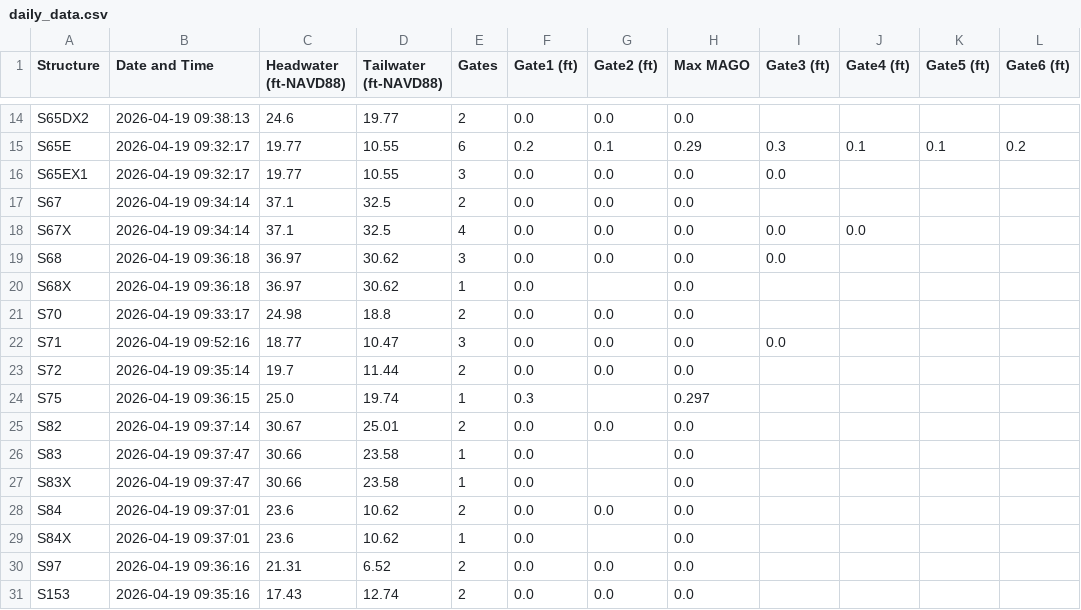
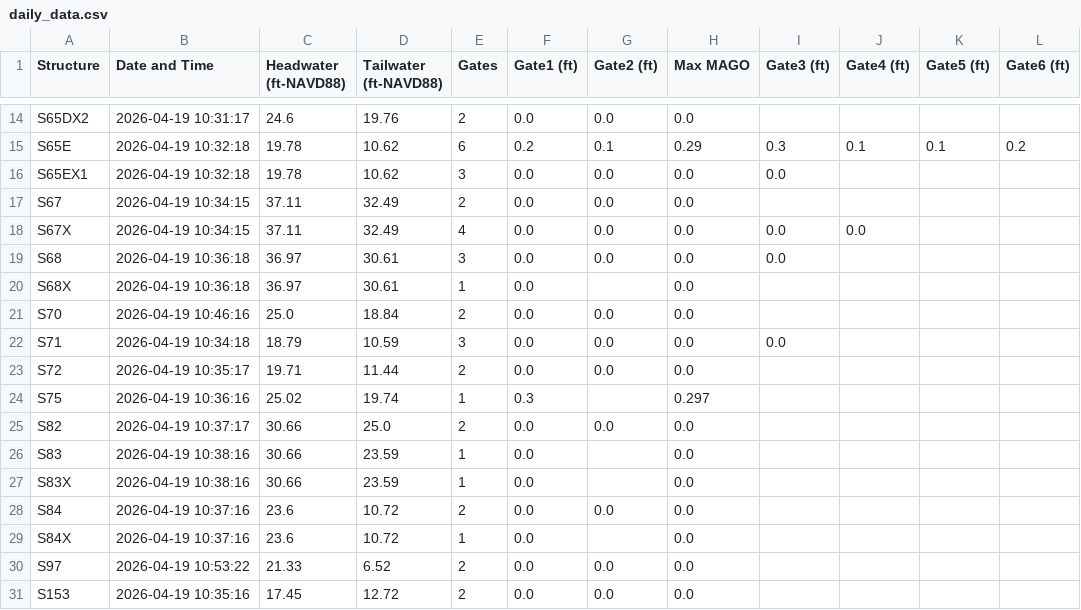
Before and after one commit to gabrbepe/Pollynomial-Fitted-MAGO-Calculator-Ver3.1, a CSV file: daily_data.csv, drawn as a sheet; only a part is shown, gaps mark what is left out; the diff covers the shown part only; the diff names each change by its address in the sheet, - before the commit and + after, or states it on an @@ line.

```diff
--- a/daily_data.csv
+++ b/daily_data.csv
-B14 (Date and Time): 2026-04-19 09:38:13
+B14 (Date and Time): 2026-04-19 10:31:17
-D14 (Tailwater (ft-NAVD88)): 19.77
+D14 (Tailwater (ft-NAVD88)): 19.76
-B15:B16 (Date and Time): 2026-04-19 09:32:17
+B15:B16 (Date and Time): 2026-04-19 10:32:18
-C15:C16 (Headwater (ft-NAVD88)): 19.77
+C15:C16 (Headwater (ft-NAVD88)): 19.78
-D15:D16 (Tailwater (ft-NAVD88)): 10.55
+D15:D16 (Tailwater (ft-NAVD88)): 10.62
-B17:B18 (Date and Time): 2026-04-19 09:34:14
+B17:B18 (Date and Time): 2026-04-19 10:34:15
-C17:C18 (Headwater (ft-NAVD88)): 37.1
+C17:C18 (Headwater (ft-NAVD88)): 37.11
-D17:D18 (Tailwater (ft-NAVD88)): 32.5
+D17:D18 (Tailwater (ft-NAVD88)): 32.49
-B19:B20 (Date and Time): 2026-04-19 09:36:18
+B19:B20 (Date and Time): 2026-04-19 10:36:18
-D19:D20 (Tailwater (ft-NAVD88)): 30.62
+D19:D20 (Tailwater (ft-NAVD88)): 30.61
-B21 (Date and Time): 2026-04-19 09:33:17
+B21 (Date and Time): 2026-04-19 10:46:16
-C21 (Headwater (ft-NAVD88)): 24.98
+C21 (Headwater (ft-NAVD88)): 25.0
-D21 (Tailwater (ft-NAVD88)): 18.8
+D21 (Tailwater (ft-NAVD88)): 18.84
-B22 (Date and Time): 2026-04-19 09:52:16
+B22 (Date and Time): 2026-04-19 10:34:18
-C22 (Headwater (ft-NAVD88)): 18.77
+C22 (Headwater (ft-NAVD88)): 18.79
-D22 (Tailwater (ft-NAVD88)): 10.47
+D22 (Tailwater (ft-NAVD88)): 10.59
-B23 (Date and Time): 2026-04-19 09:35:14
+B23 (Date and Time): 2026-04-19 10:35:17
-C23 (Headwater (ft-NAVD88)): 19.7
+C23 (Headwater (ft-NAVD88)): 19.71
-B24 (Date and Time): 2026-04-19 09:36:15
+B24 (Date and Time): 2026-04-19 10:36:16
-C24 (Headwater (ft-NAVD88)): 25.0
+C24 (Headwater (ft-NAVD88)): 25.02
-B25 (Date and Time): 2026-04-19 09:37:14
+B25 (Date and Time): 2026-04-19 10:37:17
-C25 (Headwater (ft-NAVD88)): 30.67
+C25 (Headwater (ft-NAVD88)): 30.66
-D25 (Tailwater (ft-NAVD88)): 25.01
+D25 (Tailwater (ft-NAVD88)): 25.0
-B26:B27 (Date and Time): 2026-04-19 09:37:47
+B26:B27 (Date and Time): 2026-04-19 10:38:16
-D26:D27 (Tailwater (ft-NAVD88)): 23.58
+D26:D27 (Tailwater (ft-NAVD88)): 23.59
-B28:B29 (Date and Time): 2026-04-19 09:37:01
+B28:B29 (Date and Time): 2026-04-19 10:37:16
-D28:D29 (Tailwater (ft-NAVD88)): 10.62
+D28:D29 (Tailwater (ft-NAVD88)): 10.72
-B30 (Date and Time): 2026-04-19 09:36:16
+B30 (Date and Time): 2026-04-19 10:53:22
-C30 (Headwater (ft-NAVD88)): 21.31
+C30 (Headwater (ft-NAVD88)): 21.33
-B31 (Date and Time): 2026-04-19 09:35:16
+B31 (Date and Time): 2026-04-19 10:35:16
-C31 (Headwater (ft-NAVD88)): 17.43
+C31 (Headwater (ft-NAVD88)): 17.45
-D31 (Tailwater (ft-NAVD88)): 12.74
+D31 (Tailwater (ft-NAVD88)): 12.72
```
Also changed, not shown: 43 edited cells elsewhere in this file.
